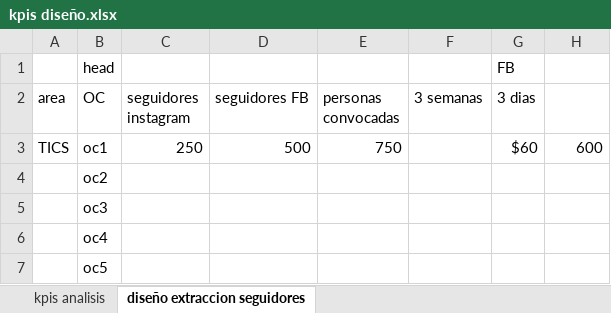
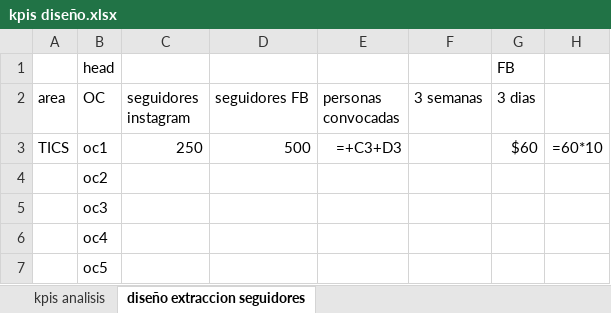
Before and after one commit to Herziox/Data-Mining-System-SETEC, an Excel workbook: 1_business_understanding_module/kpis diseño.xlsx, sheet diseño extraccion seguidores, drawn as a sheet; values as stored, in another font and other column widths than the file's, no borders; formulas without a stored value are shown as written; the diff names each change by its address in the sheet, - before the commit and + after, or states it on an @@ line.

```diff
--- a/1_business_understanding_module/kpis diseño.xlsx (sheet diseño extraccion seguidores)
+++ b/1_business_understanding_module/kpis diseño.xlsx (sheet diseño extraccion seguidores)
-E3 (personas convocadas): 750
+E3 (personas convocadas): =+C3+D3
-H3: 600
+H3: =60*10
```
Also changed, not shown: sheet kpis analisis, 7 other files.
